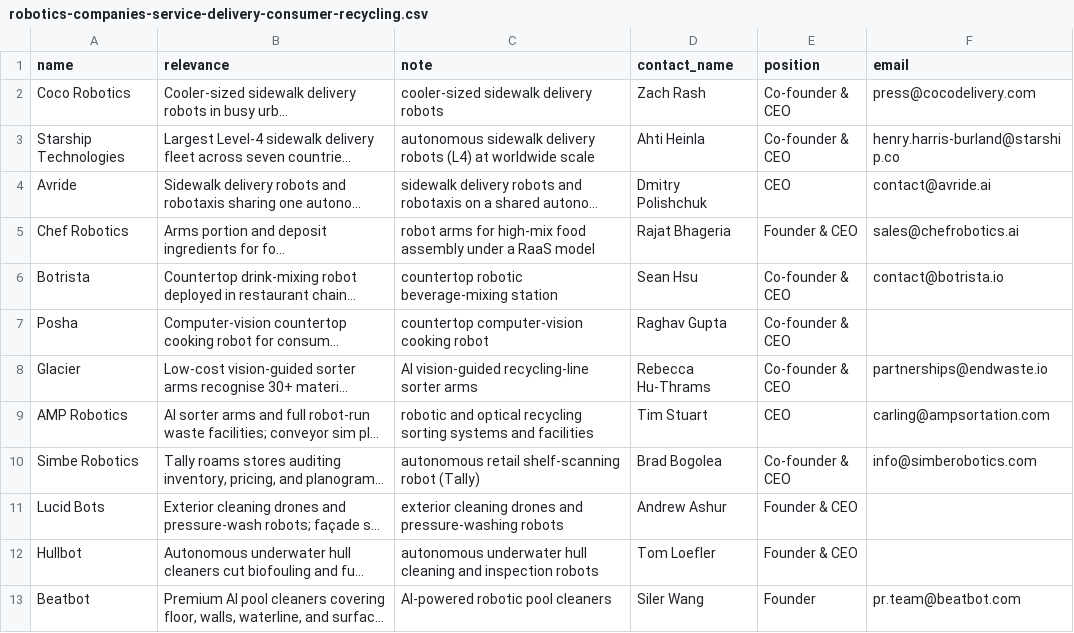
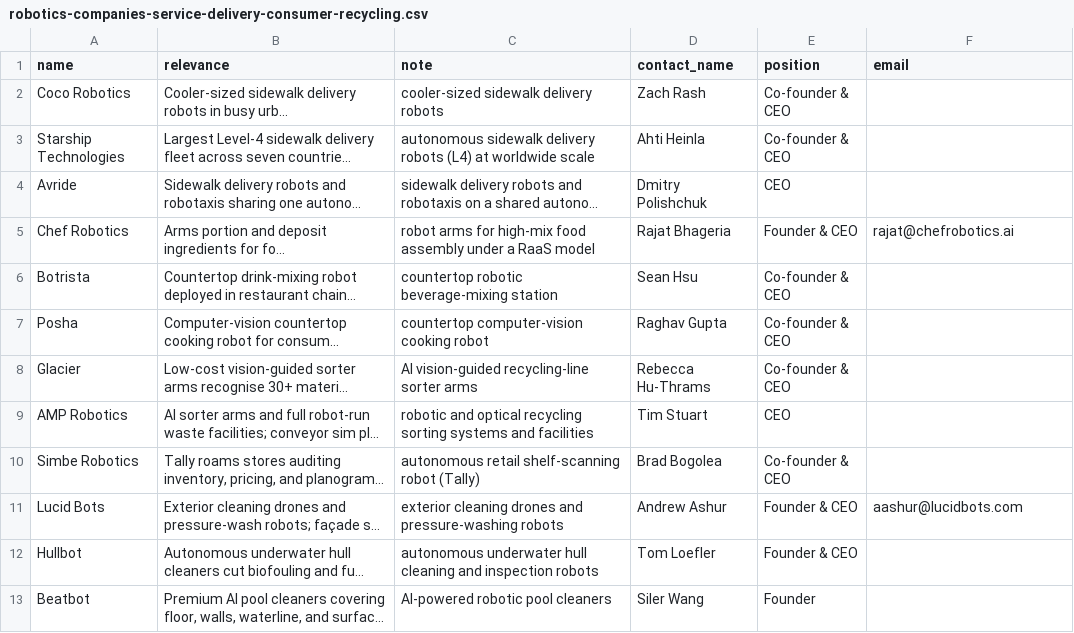
Before and after one commit to RobinNagpal/place-items-on-shelf, a CSV file: outreach/robotics-companies-service-delivery-consumer-recycling.csv, drawn as a sheet; long unchanged cells end in …; the diff names each change by its address in the sheet, - before the commit and + after, or states it on an @@ line.

Commit message:
Strip generics + add 6 verified emails to mixed/service CSVs
Stripped 20 generic addresses (info@, hello@, contact@, press@,
sales@, partnerships@, partner@, contactus@, pr.team@) that we had
carried over from company team/footer pages. Two of the addresses
were not generic-pattern but were the wrong person (PR-contact
addresses placed in the CEO row): henry.harris-burland@starship.co
on the Ahti Heinla row and carling@ampsortation.com on the Tim
Stuart row — both removed.

Added 6 primary-source-verified personal addresses:

mixed-sectors:
- Navneet Dalal (Matic) — contact@ndalal.com, self-published on
  sites.google.com/view/navneetdalal/home Contact section.
- Zhu Qiuguo (Deep Robotics) — qgzhu@zju.edu.cn, on his Zhejiang
  University faculty page person.zju.edu.cn/en/0011353 (he is a
  tenured ZJU professor concurrent with leading Deep Robotics).
- Zhang Wei (LimX Dynamics) — zhangw3@sustech.edu.cn, on his
  SUSTech faculty page (tenured concurrent with running LimX).
- Jackie Wu (Corvus Robotics) — jwu@u.northwestern.edu, on his own
  GitHub Pages portfolio robotjackie.github.io/portfolio/about/
  (Northwestern alumni keep @u.northwestern.edu forwarding).

service-delivery:
- Rajat Bhageria (Chef Robotics) — rajat@chefrobotics.ai, printed
  in the official BusinessWire press release 2024-02-15 "Contacts"
  section (10M-meals milestone announcement).
- Andrew Ashur (Lucid Bots) — aashur@lucidbots.com, on his own
  personal site andrewashur.com Connect section.

Deliberately excluded soft-evidence candidates: Soren Monroe-Anderson
soren@nerostechnologies.com (verified on SBIR.gov but Neros has since
rebranded to neros.tech, address may be retired), Sean Hsu
hello@seanhsu.com (name-collision risk — portfolio site doesn't
mention Botrista), Ahti Heinla ahti@ahti.bluemoon.ee (couldn't fetch
a live primary source in this session, only directory attestation).

```diff
--- a/outreach/robotics-companies-service-delivery-consumer-recycling.csv
+++ b/outreach/robotics-companies-service-delivery-consumer-recycling.csv
-F2 (email): press@cocodelivery.com
+F2 (email): (empty)
-F3 (email): henry.harris-burland@starship.co
+F3 (email): (empty)
-F4 (email): contact@avride.ai
+F4 (email): (empty)
-F5 (email): sales@chefrobotics.ai
+F5 (email): rajat@chefrobotics.ai
-F6 (email): contact@botrista.io
+F6 (email): (empty)
-F8 (email): partnerships@endwaste.io
+F8 (email): (empty)
-F9 (email): carling@ampsortation.com
+F9 (email): (empty)
-F10 (email): info@simberobotics.com
+F10 (email): (empty)
-F11 (email): (empty)
+F11 (email): aashur@lucidbots.com
-F13 (email): pr.team@beatbot.com
+F13 (email): (empty)
```
Also changed, not shown: outreach/robotics-companies-mixed-sectors.csv.
